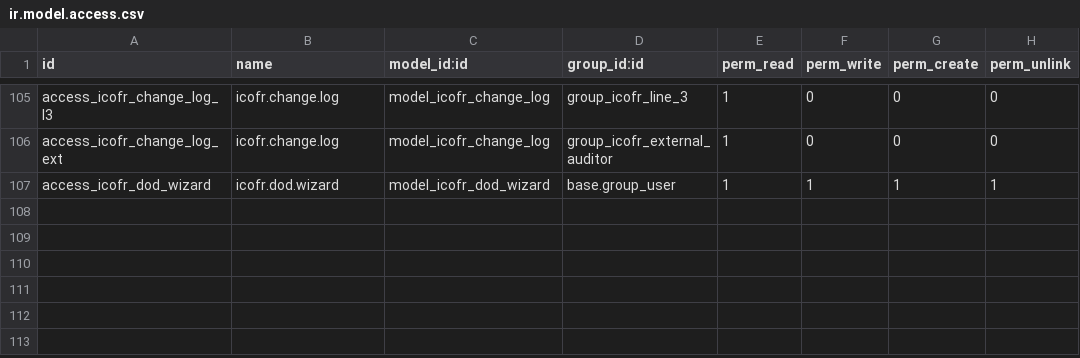
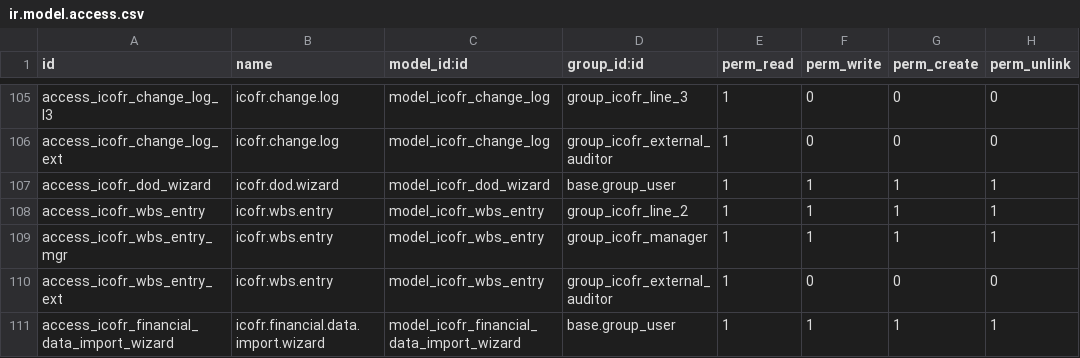
Before and after one commit to dittorahmat/icofr-odoo, a CSV file: addons/icofr/security/ir.model.access.csv, drawn as a sheet; only a part is shown, gaps mark what is left out; the diff names each change by its address in the sheet, - before the commit and + after, or states it on an @@ line.

Commit message:
feat: full alignment with SK BUMN 2024 (SK-5/DKU.MBU/11/2024)
- Control & Risk: Added ITGC Areas (Table 1), EUC Complexity (Table 14), IPE Types (Table 15), and MRC Precision. Implemented Information Processing Objectives (IPO: C, A, V, RA) per Table 13.
- Risk Matrix: Updated risk rating logic to automatically combine Quantitative and Qualitative factors per Table 12.
- Sampling Engine: Automated sample size calculation for TOE (Table 22) and Remediation (Table 23) based on frequency and risk.
- Scoping & Materiality: Implemented Scoping Coverage Analysis (2/3 Rule per Table 6) and automated Group Materiality Multiplier (Table 25).
- Documentation: Added Testing Attributes A, B, C, D to testing logs (Appendix 7) and DoD Working Paper checklist Box 1-7 to findings (Appendix 10).
- Reporting: Updated certification report with formal management statement verbiage and deficiency tables per Appendix 11.
- New Features: Added Whistleblowing System (WBS) module for fraud reporting (COSO Principle 14).
- Security & UI: Refined ir.model.access.csv for all new models and improved UI labels for account mapping.

```diff
--- a/addons/icofr/security/ir.model.access.csv
+++ b/addons/icofr/security/ir.model.access.csv
+row 108: access_icofr_wbs_entry | icofr.wbs.entry | model_icofr_wbs_entry | group_icofr_line_2 | 1 | 1 | 1 | 1
+row 109: access_icofr_wbs_entry_mgr | icofr.wbs.entry | model_icofr_wbs_entry | group_icofr_manager | 1 | 1 | 1 | 1
+row 110: access_icofr_wbs_entry_ext | icofr.wbs.entry | model_icofr_wbs_entry | group_icofr_external_auditor | 1 | 0 | 0 | 0
+row 111: access_icofr_financial_data_import_wizard | icofr.financial.data.import.wizard | model_icofr_financial_data_import_wizard | base.group_user | 1 | 1 | 1 | 1
```
Also changed, not shown: 27 other files.
